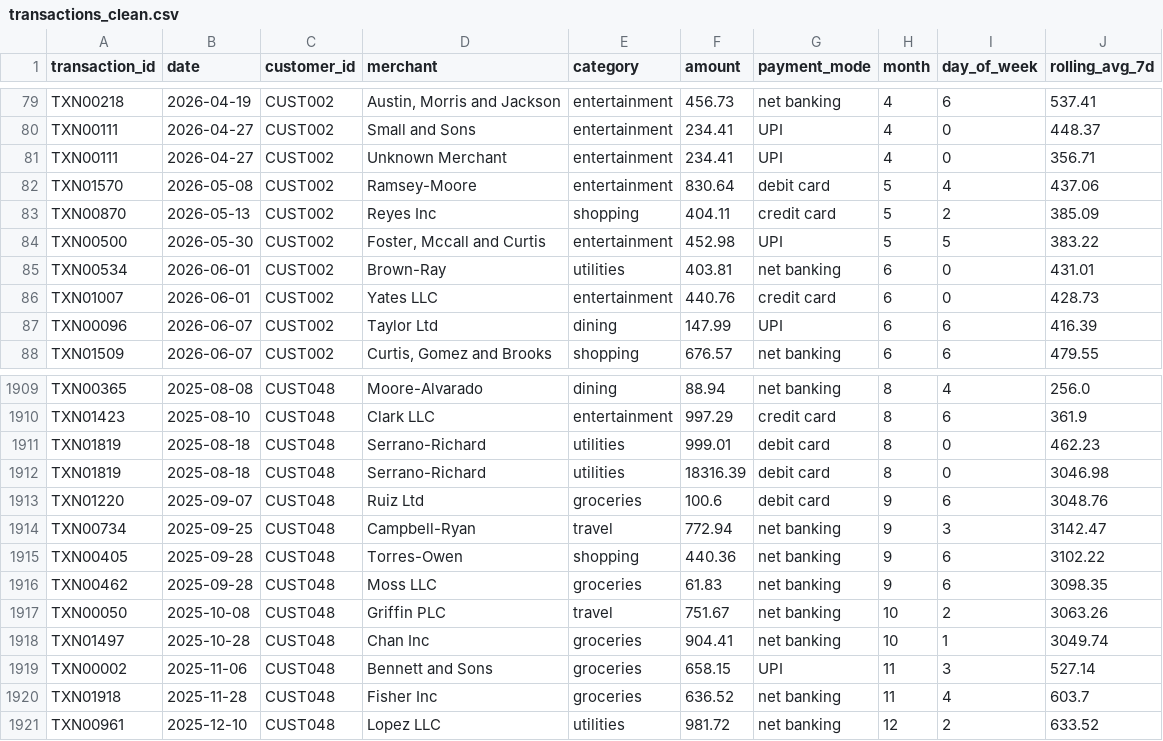
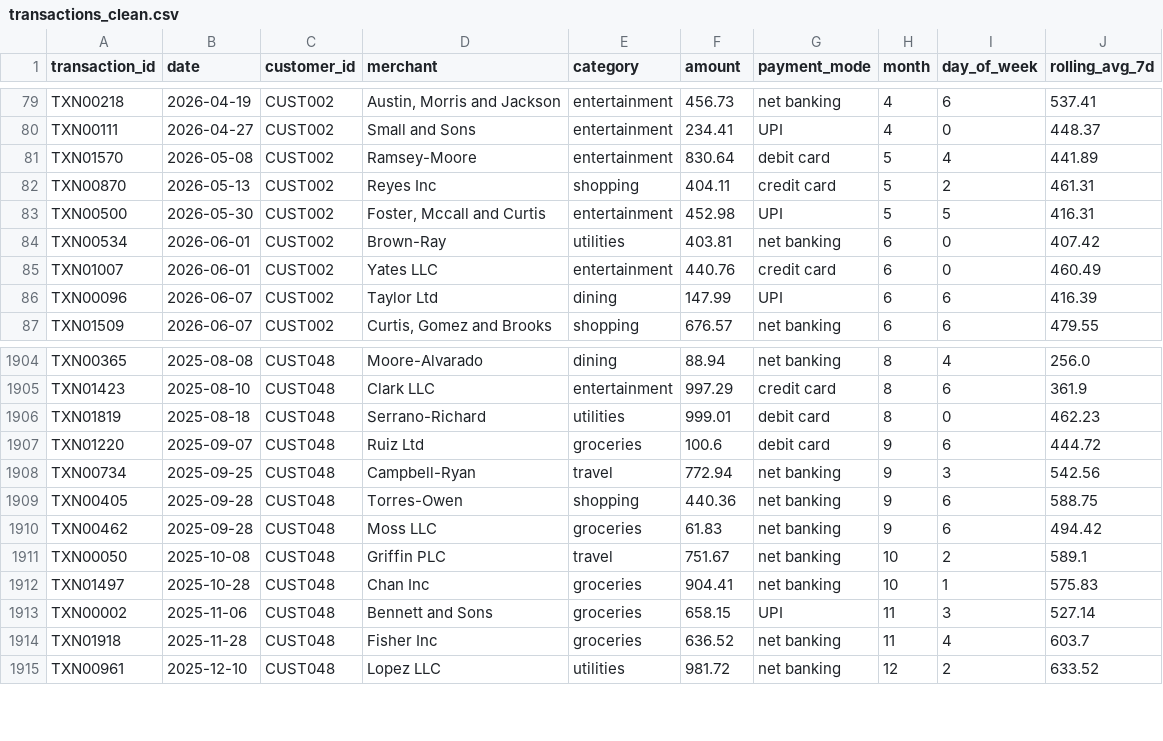
Before and after one commit to atleenjose/finance-anomaly-detector, a CSV file: data/transactions_clean.csv, drawn as a sheet; only a part is shown, gaps mark what is left out; the diff covers the shown part only.

```diff
--- a/data/transactions_clean.csv
+++ b/data/transactions_clean.csv
@@ -80,8 +80,7 @@ TXN00218,2026-04-19,CUST002,"Austin, Morris and Jackson",entertainment,456.73,ne
 TXN00111,2026-04-27,CUST002,Small and Sons,entertainment,234.41,UPI,4,0,448.37
-TXN00111,2026-04-27,CUST002,Unknown Merchant,entertainment,234.41,UPI,4,0,356.71
-TXN01570,2026-05-08,CUST002,Ramsey-Moore,entertainment,830.64,debit card,5,4,437.06
-TXN00870,2026-05-13,CUST002,Reyes Inc,shopping,404.11,credit card,5,2,385.09
-TXN00500,2026-05-30,CUST002,"Foster, Mccall and Curtis",entertainment,452.98,UPI,5,5,383.22
-TXN00534,2026-06-01,CUST002,Brown-Ray,utilities,403.81,net banking,6,0,431.01
-TXN01007,2026-06-01,CUST002,Yates LLC,entertainment,440.76,credit card,6,0,428.73
+TXN01570,2026-05-08,CUST002,Ramsey-Moore,entertainment,830.64,debit card,5,4,441.89
+TXN00870,2026-05-13,CUST002,Reyes Inc,shopping,404.11,credit card,5,2,461.31
+TXN00500,2026-05-30,CUST002,"Foster, Mccall and Curtis",entertainment,452.98,UPI,5,5,416.31
+TXN00534,2026-06-01,CUST002,Brown-Ray,utilities,403.81,net banking,6,0,407.42
+TXN01007,2026-06-01,CUST002,Yates LLC,entertainment,440.76,credit card,6,0,460.49
 TXN00096,2026-06-07,CUST002,Taylor Ltd,dining,147.99,UPI,6,6,416.39
@@ -1911,9 +1906,8 @@ TXN01423,2025-08-10,CUST048,Clark LLC,entertainment,997.29,credit card,8,6,361.9
 TXN01819,2025-08-18,CUST048,Serrano-Richard,utilities,999.01,debit card,8,0,462.23
-TXN01819,2025-08-18,CUST048,Serrano-Richard,utilities,18316.39,debit card,8,0,3046.98
-TXN01220,2025-09-07,CUST048,Ruiz Ltd,groceries,100.6,debit card,9,6,3048.76
-TXN00734,2025-09-25,CUST048,Campbell-Ryan,travel,772.94,net banking,9,3,3142.47
-TXN00405,2025-09-28,CUST048,Torres-Owen,shopping,440.36,net banking,9,6,3102.22
-TXN00462,2025-09-28,CUST048,Moss LLC,groceries,61.83,net banking,9,6,3098.35
-TXN00050,2025-10-08,CUST048,Griffin PLC,travel,751.67,net banking,10,2,3063.26
-TXN01497,2025-10-28,CUST048,Chan Inc,groceries,904.41,net banking,10,1,3049.74
+TXN01220,2025-09-07,CUST048,Ruiz Ltd,groceries,100.6,debit card,9,6,444.72
+TXN00734,2025-09-25,CUST048,Campbell-Ryan,travel,772.94,net banking,9,3,542.56
+TXN00405,2025-09-28,CUST048,Torres-Owen,shopping,440.36,net banking,9,6,588.75
+TXN00462,2025-09-28,CUST048,Moss LLC,groceries,61.83,net banking,9,6,494.42
+TXN00050,2025-10-08,CUST048,Griffin PLC,travel,751.67,net banking,10,2,589.1
+TXN01497,2025-10-28,CUST048,Chan Inc,groceries,904.41,net banking,10,1,575.83
 TXN00002,2025-11-06,CUST048,Bennett and Sons,groceries,658.15,UPI,11,3,527.14
```
Also changed, not shown: 4 removed rows and 16 edited cells elsewhere in this file, data/transactions_anomalies.csv, data/transactions_with_explanations.csv, 4 other files.
